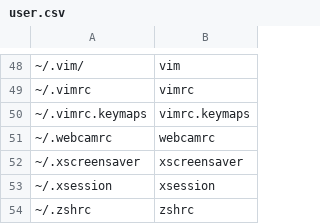
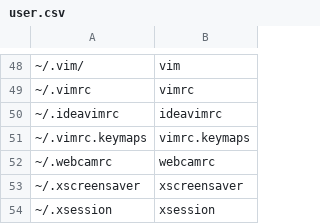
Before and after one commit to pointtonull/dotfiles, a CSV file: user.csv, drawn as a sheet; only a part is shown, gaps mark what is left out; the shorter side is filled out with more unchanged rows.

Commit message:
updated dotfiles repo

```diff
--- a/user.csv
+++ b/user.csv
@@ -49,2 +49,3 @@
 ~/.vimrc;vimrc
+~/.ideavimrc;ideavimrc
 ~/.vimrc.keymaps;vimrc.keymaps
```
